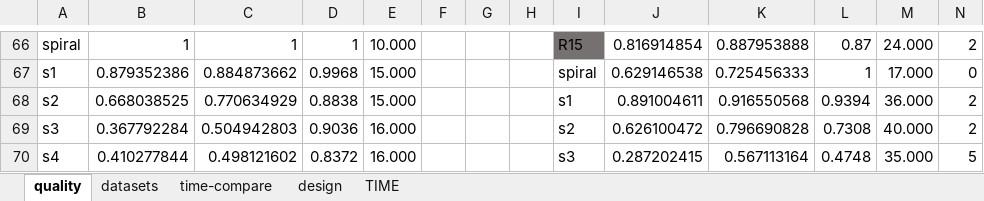
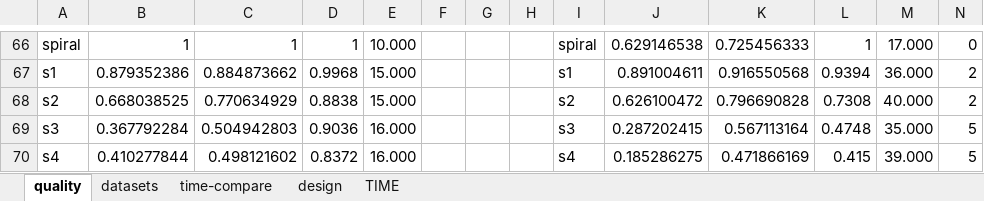
Before and after one commit to VincentFF/gtclu, an Excel workbook: RESULT.xlsx, sheet quality, drawn as a sheet; only a part is shown, gaps mark what is left out; values as stored, in another font and other column widths than the file's, no borders; the diff covers the shown part only; the diff names each change by its address in the sheet, - before the commit and + after, or states it on an @@ line.

```diff
--- a/RESULT.xlsx (sheet quality)
+++ b/RESULT.xlsx (sheet quality)
-I66: R15
+I66: spiral
-I66 fill: #767171
+I66 fill: none
-J66: 0.816914854
+J66: 0.629146538
-K66: 0.887953888
+K66: 0.725456333
-L66: 0.87
+L66: 1
-M66: 24.000
+M66: 17.000
-N66: 2
+N66: 0
-I67: spiral
+I67: s1
-J67: 0.629146538
+J67: 0.891004611
-K67: 0.725456333
+K67: 0.916550568
-L67: 1
+L67: 0.9394
-M67: 17.000
+M67: 36.000
-N67: 0
+N67: 2
-I68: s1
+I68: s2
-J68: 0.891004611
+J68: 0.626100472
-K68: 0.916550568
+K68: 0.796690828
-L68: 0.9394
+L68: 0.7308
-M68: 36.000
+M68: 40.000
-I69: s2
+I69: s3
-J69: 0.626100472
+J69: 0.287202415
-K69: 0.796690828
+K69: 0.567113164
-L69: 0.7308
+L69: 0.4748
-M69: 40.000
+M69: 35.000
-N69: 2
+N69: 5
-I70: s3
+I70: s4
-J70: 0.287202415
+J70: 0.185286275
-K70: 0.567113164
+K70: 0.471866169
-L70: 0.4748
+L70: 0.415
-M70: 35.000
+M70: 39.000
```
Also changed, not shown: 1 added row, 1 removed row, 103 edited cells and cell formats elsewhere in this sheet, sheet time-compare, 15 other files.
